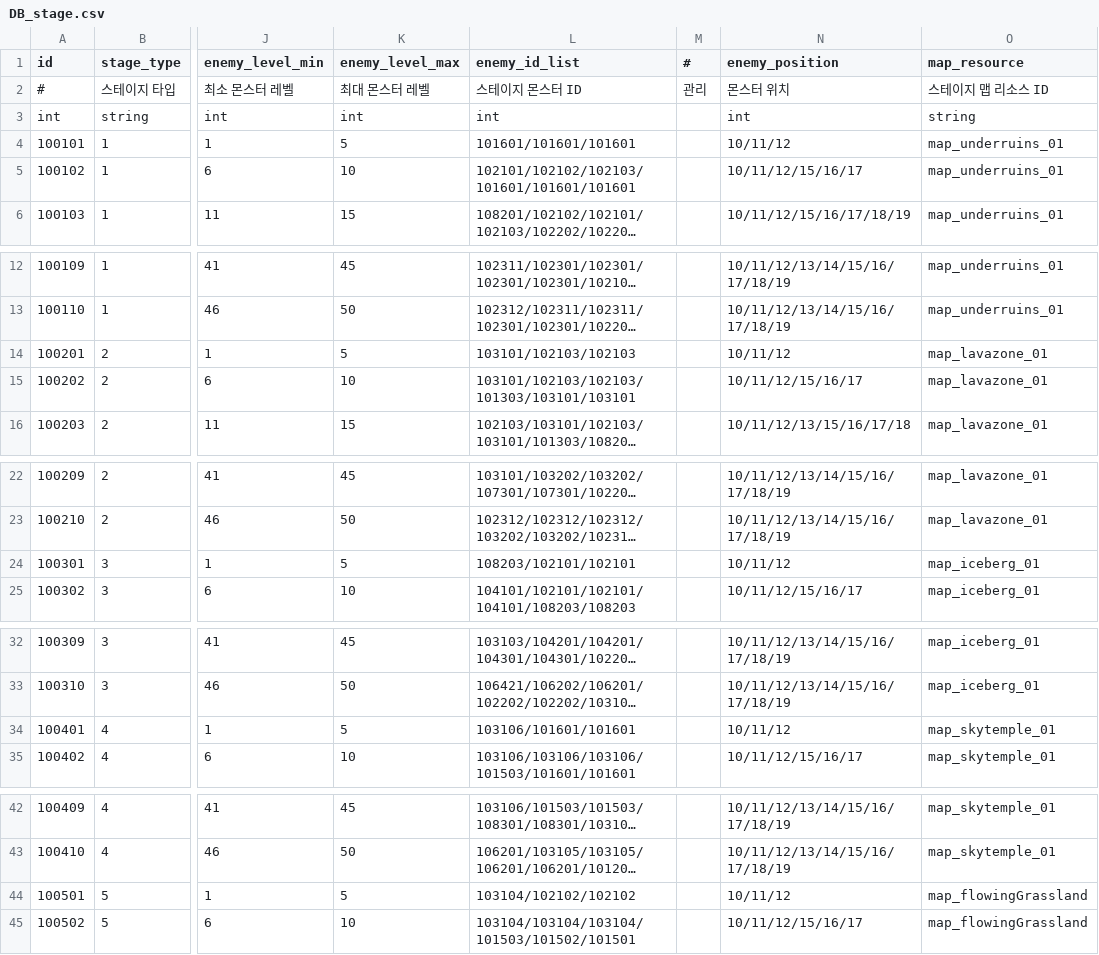
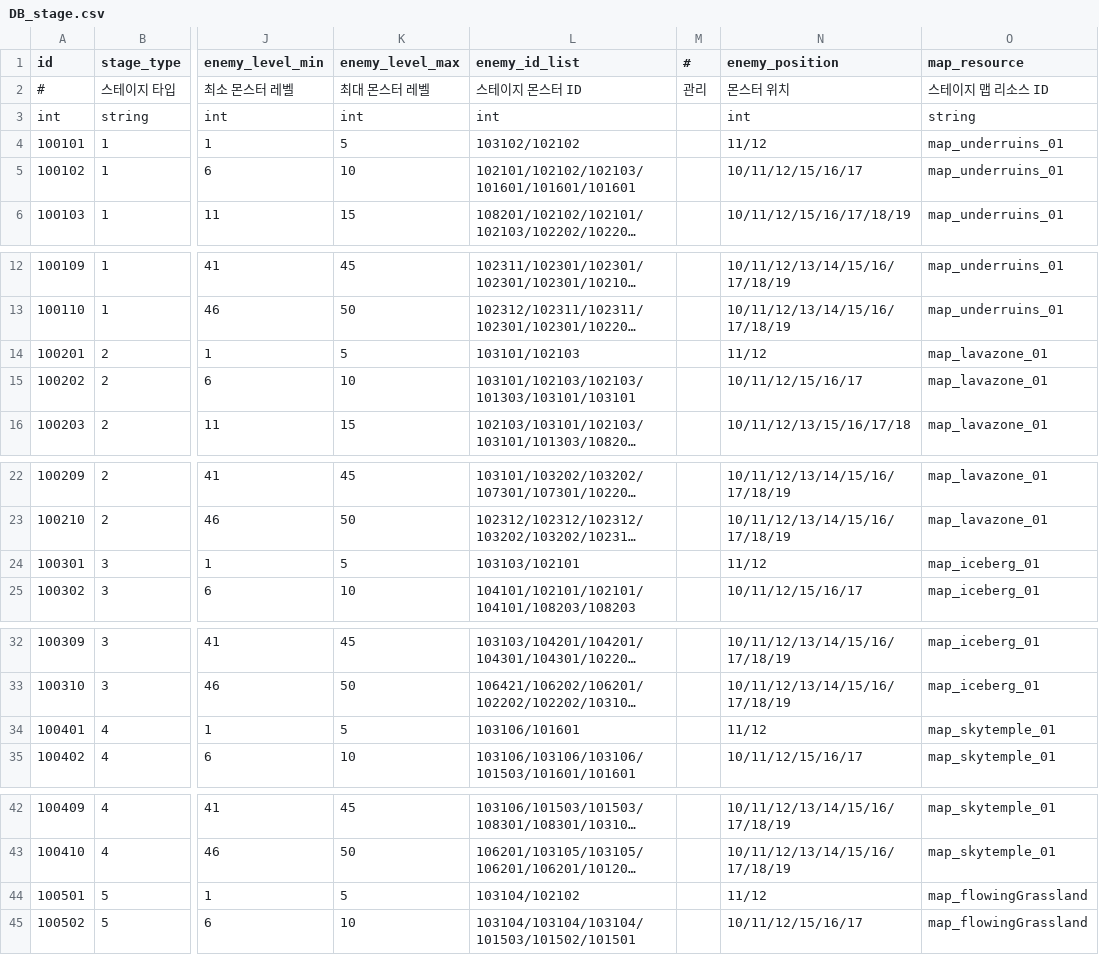
Before and after one commit to DevToothCrew/UnlimitedTower, a CSV file: UnlimitedTowerClient/TowerMain/UnlimitedTower/Assets/Resources/CSV/DB_stage.csv, drawn as a sheet; only a part is shown, gaps mark what is left out; long unchanged cells end in …; the diff covers the shown part only; the diff names each change by its address in the sheet, - before the commit and + after, or states it on an @@ line.

```diff
--- a/UnlimitedTowerClient/TowerMain/UnlimitedTower/Assets/Resources/CSV/DB_stage.csv
+++ b/UnlimitedTowerClient/TowerMain/UnlimitedTower/Assets/Resources/CSV/DB_stage.csv
-L4 (enemy_id_list): 101601/101601/101601
+L4 (enemy_id_list): 103102/102102
-N4 (enemy_position): 10/11/12
+N4 (enemy_position): 11/12
-L14 (enemy_id_list): 103101/102103/102103
+L14 (enemy_id_list): 103101/102103
-N14 (enemy_position): 10/11/12
+N14 (enemy_position): 11/12
-L24 (enemy_id_list): 108203/102101/102101
+L24 (enemy_id_list): 103103/102101
-N24 (enemy_position): 10/11/12
+N24 (enemy_position): 11/12
-L34 (enemy_id_list): 103106/101601/101601
+L34 (enemy_id_list): 103106/101601
-N34 (enemy_position): 10/11/12
+N34 (enemy_position): 11/12
-L44 (enemy_id_list): 103104/102102/102102
+L44 (enemy_id_list): 103104/102102
-N44 (enemy_position): 10/11/12
+N44 (enemy_position): 11/12
```
Also changed, not shown: 2 edited cells elsewhere in this file, UnlimitedTowerClient/TowerMain/UnlimitedTower/Assets/Resources/CSV/DB_stage_reward.csv, 3 other files.
